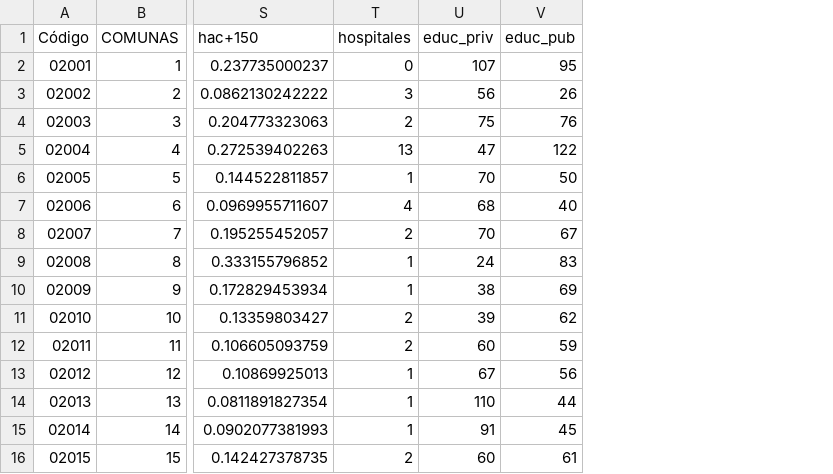
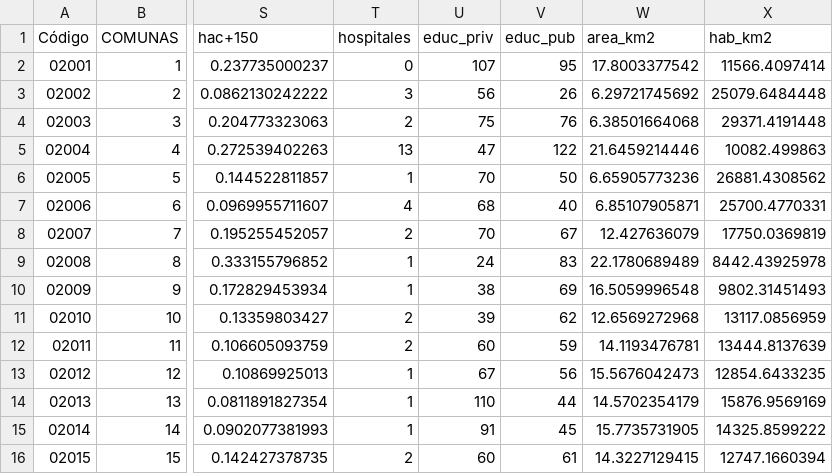
Before and after one commit to gcba/tod, a CSV file: indicadores/indicadores_DPTO.csv, drawn as a sheet; only a part is shown, gaps mark what is left out; the diff names each change by its address in the sheet, - before the commit and + after, or states it on an @@ line.

```diff
--- a/indicadores/indicadores_DPTO.csv
+++ b/indicadores/indicadores_DPTO.csv
+column W (area_km2), rows 2-16: 17.8003377542 | 6.29721745692 | 6.38501664068 | 21.6459214446 | 6.65905773236 | 6.85107905871 | 12.427636079 | 22.1780689489 | 16.5059996548 | 12.6569272968 | 14.1193476781 | 15.5676042473 | 14.5702354179 | 15.7735731905 | 14.3227129415
+column X (hab_km2), rows 2-16: 11566.4097414 | 25079.6484448 | 29371.4191448 | 10082.499863 | 26881.4308562 | 25700.4770331 | 17750.0369819 | 8442.43925978 | 9802.31451493 | 13117.0856959 | 13444.8137639 | 12854.6433235 | 15876.9569169 | 14325.8599222 | 12747.1660394
```
Also changed, not shown: 18 other files.
